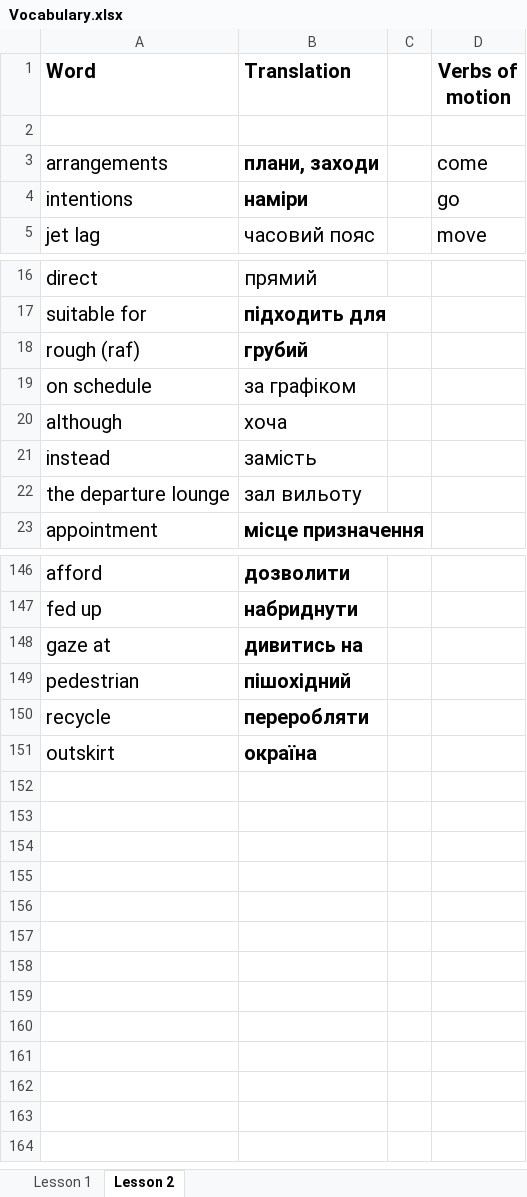
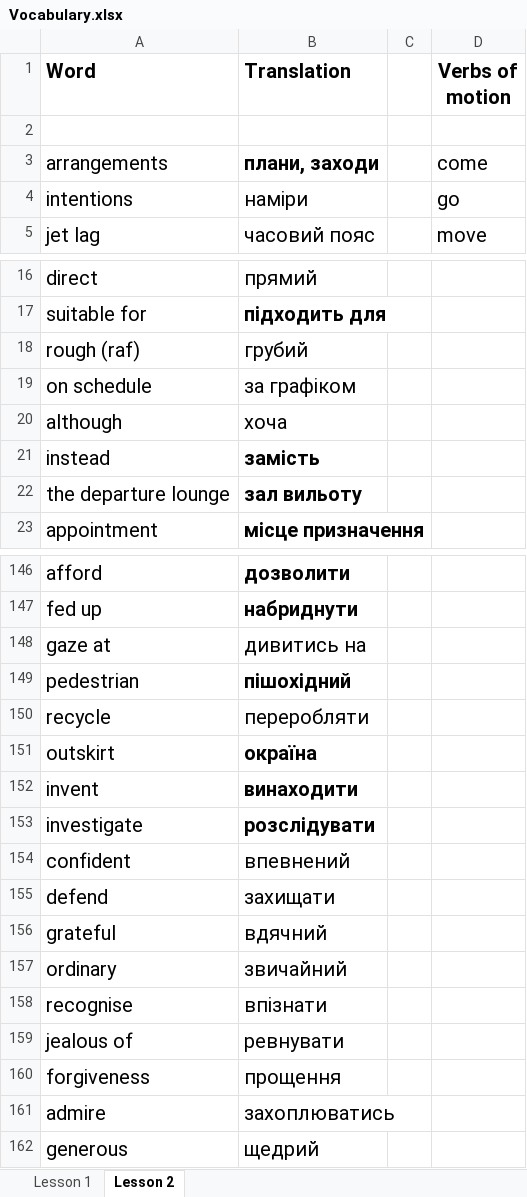
Before and after one commit to MarkoVoitovych/english-bot, an Excel workbook: Vocabulary.xlsx, sheet Lesson 2, drawn as a sheet; only a part is shown, gaps mark what is left out; values as stored, in another font and other column widths than the file's, no borders; the diff covers the shown part only; the diff names each change by its address in the sheet, - before the commit and + after, or states it on an @@ line.

```diff
--- a/Vocabulary.xlsx (sheet Lesson 2)
+++ b/Vocabulary.xlsx (sheet Lesson 2)
-B4 bold: on
+B4 bold: off
-B18 bold: on
+B18 bold: off
-B21:B22 bold: off
+B21:B22 bold: on
-B148 bold: on
+B148 bold: off
-B150 bold: on
+B150 bold: off
+row 152: invent | винаходити
+row 153: investigate | розслідувати
+row 154: confident | впевнений
+row 155: defend | захищати
+row 156: grateful | вдячний
+row 157: ordinary | звичайний
+row 158: recognise | впізнати
+row 159: jealous of | ревнувати
+row 160: forgiveness | прощення
+row 161: admire | захоплюватись
+row 162: generous | щедрий
```
Also changed, not shown: cell formats elsewhere in this sheet, 1 other file.
